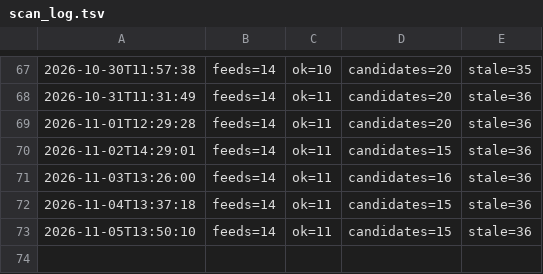
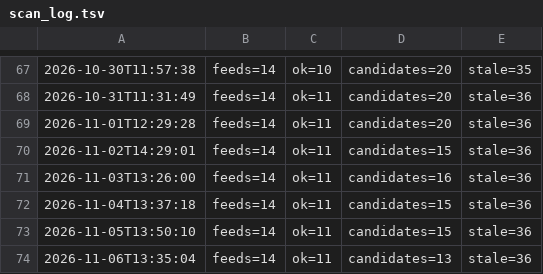
Before and after one commit to onuryamuk/airport-projects-scan, a TSV file: data/scan_log.tsv, drawn as a sheet; only a part is shown, gaps mark what is left out.

Commit message:
Feed scan 2026-11-06 13:35 UTC

```diff
--- a/data/scan_log.tsv
+++ b/data/scan_log.tsv
@@ -73 +73,2 @@
 2026-11-05T13:50:10	feeds=14	ok=11	candidates=15	stale=36
+2026-11-06T13:35:04	feeds=14	ok=11	candidates=13	stale=36
```
Also changed, not shown: 7 other files.
